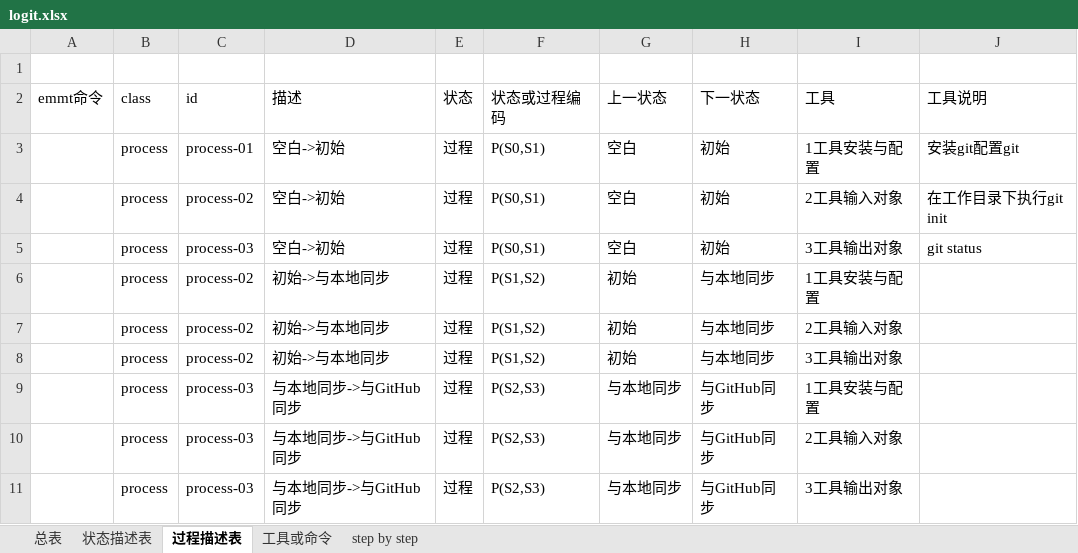
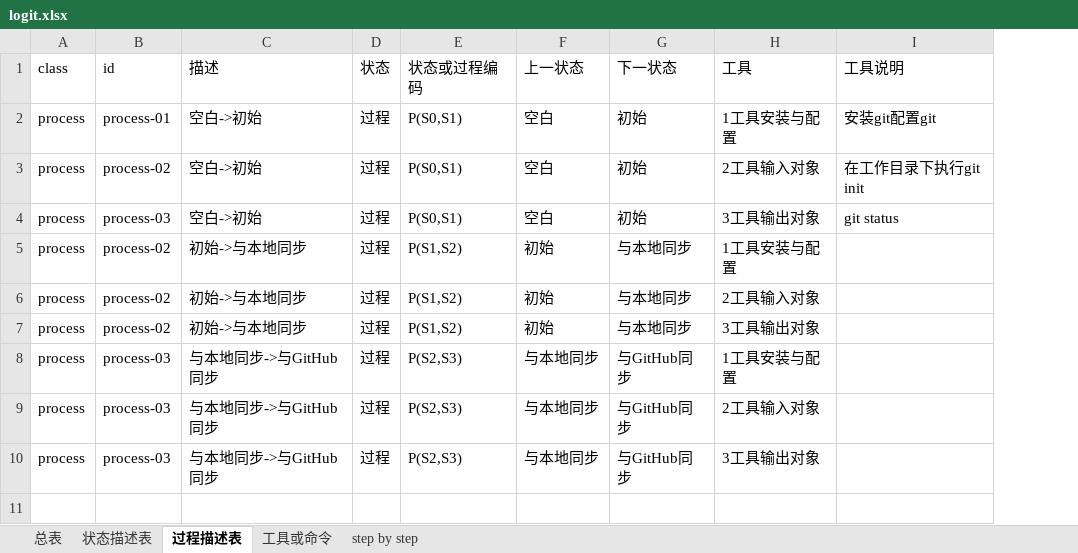
Before and after one commit to dt3316/sites, an Excel workbook: logit.xlsx, sheet 过程描述表, drawn as a sheet; values as stored, in another font and other column widths than the file's, no borders; removed rows and columns are numbered as before the commit, all else as after; the diff names each change by its address in the sheet, - before the commit and + after, or states it on an @@ line.

```diff
--- a/logit.xlsx (sheet 过程描述表)
+++ b/logit.xlsx (sheet 过程描述表)
-column A (emmt命令), empty
-row 1: (empty)
```
Also changed, not shown: sheet 总表, sheet 工具或命令, formulas that keep their value, 2 other files.
